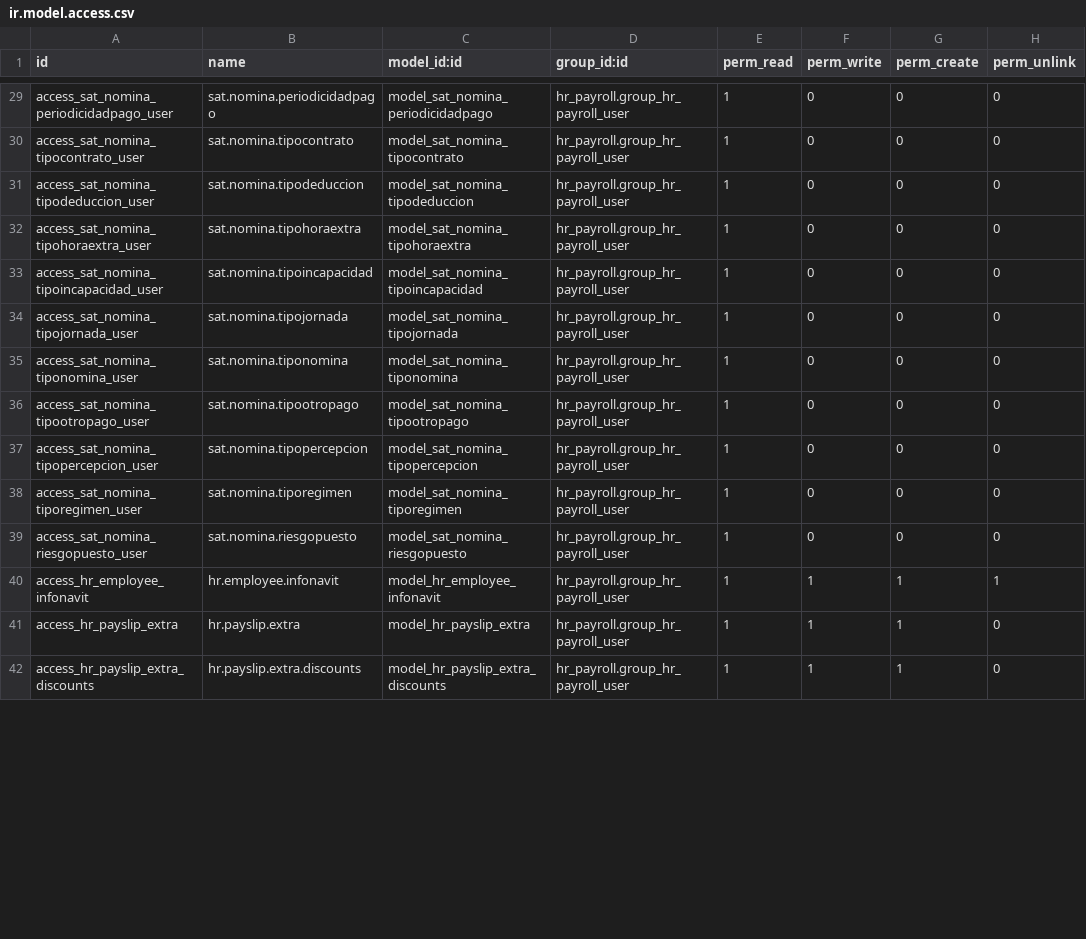
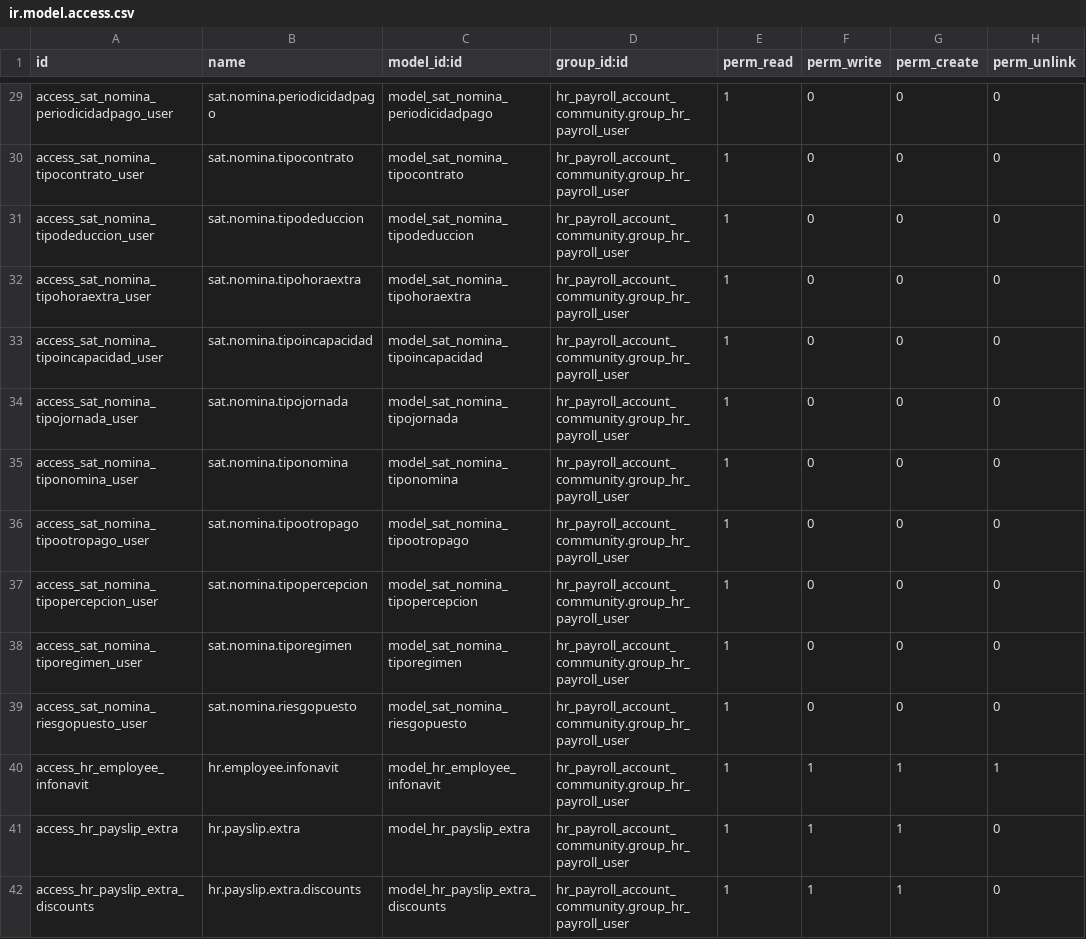
Before and after one commit to germanponce/odoo-mexico-payroll-ce-v14, a CSV file: l10n_mx_payroll/security/ir.model.access.csv, drawn as a sheet; only a part is shown, gaps mark what is left out; the diff covers the shown part only; the diff names each change by its address in the sheet, - before the commit and + after, or states it on an @@ line.

```diff
--- a/l10n_mx_payroll/security/ir.model.access.csv
+++ b/l10n_mx_payroll/security/ir.model.access.csv
-D29:D42 (group_id:id): hr_payroll.group_hr_payroll_user
+D29:D42 (group_id:id): hr_payroll_account_community.group_hr_payroll_user
```
Also changed, not shown: 59 edited cells elsewhere in this file, 12 other files.
